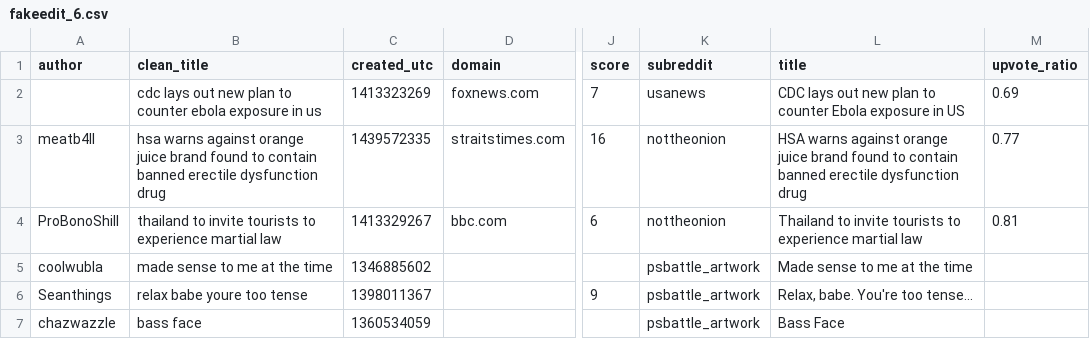
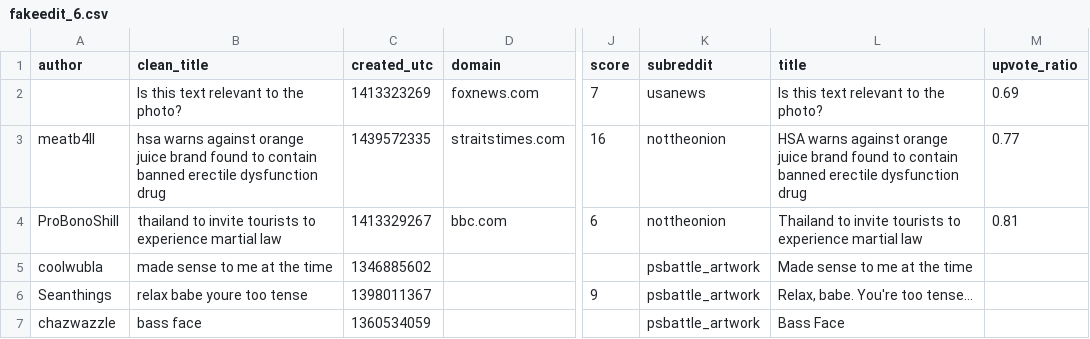
Before and after one commit to CrisBricolone/oasis-Research, a CSV file: data/twitter_dataset/multimodal/fakeedit_6.csv, drawn as a sheet; only a part is shown, gaps mark what is left out; the diff names each change by its address in the sheet, - before the commit and + after, or states it on an @@ line.

```diff
--- a/data/twitter_dataset/multimodal/fakeedit_6.csv
+++ b/data/twitter_dataset/multimodal/fakeedit_6.csv
-B2 (clean_title): cdc lays out new plan to counter ebola exposure in us
+B2 (clean_title): Is this text relevant to the photo?
-L2 (title): CDC lays out new plan to counter Ebola exposure in US
+L2 (title): Is this text relevant to the photo?
```
Also changed, not shown: 3 other files.
